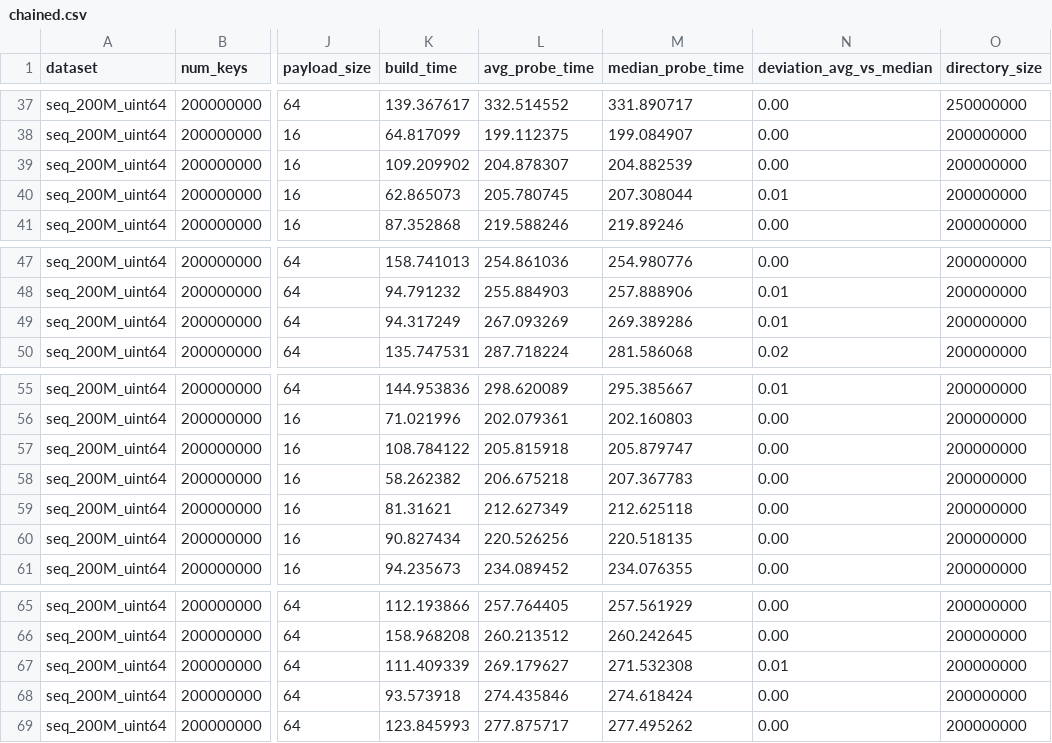
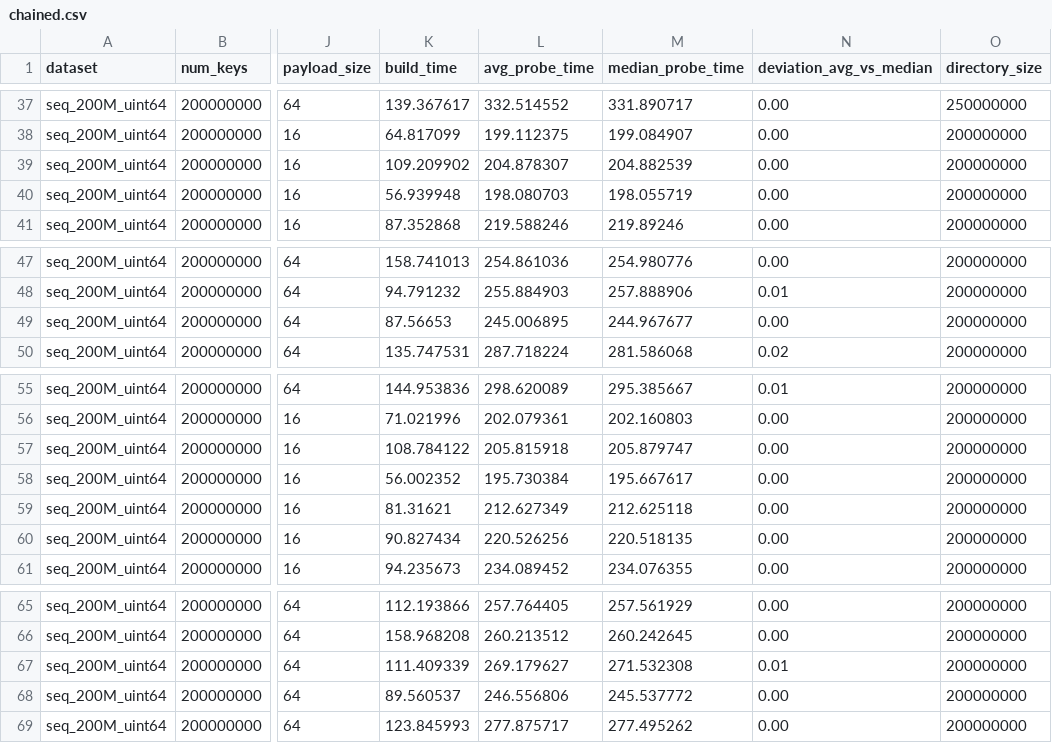
Before and after one commit to DominikHorn/hashing-old-archive, a CSV file: short_paper_graphs/chained/chained.csv, drawn as a sheet; only a part is shown, gaps mark what is left out; the diff names each change by its address in the sheet, - before the commit and + after, or states it on an @@ line.

Commit message:
update chained plot with more data

```diff
--- a/short_paper_graphs/chained/chained.csv
+++ b/short_paper_graphs/chained/chained.csv
-K40 (build_time): 62.865073
+K40 (build_time): 56.939948
-L40 (avg_probe_time): 205.780745
+L40 (avg_probe_time): 198.080703
-M40 (median_probe_time): 207.308044
+M40 (median_probe_time): 198.055719
-N40 (deviation_avg_vs_median): 0.01
+N40 (deviation_avg_vs_median): 0.00
-K49 (build_time): 94.317249
+K49 (build_time): 87.56653
-L49 (avg_probe_time): 267.093269
+L49 (avg_probe_time): 245.006895
-M49 (median_probe_time): 269.389286
+M49 (median_probe_time): 244.967677
-N49 (deviation_avg_vs_median): 0.01
+N49 (deviation_avg_vs_median): 0.00
-K58 (build_time): 58.262382
+K58 (build_time): 56.002352
-L58 (avg_probe_time): 206.675218
+L58 (avg_probe_time): 195.730384
-M58 (median_probe_time): 207.367783
+M58 (median_probe_time): 195.667617
-K68 (build_time): 93.573918
+K68 (build_time): 89.560537
-L68 (avg_probe_time): 274.435846
+L68 (avg_probe_time): 246.556806
-M68 (median_probe_time): 274.618424
+M68 (median_probe_time): 245.537772
```
Also changed, not shown: 1 other file.
